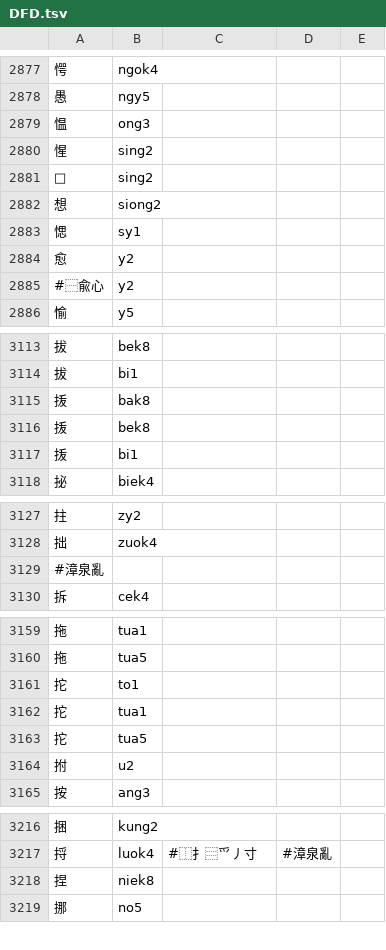
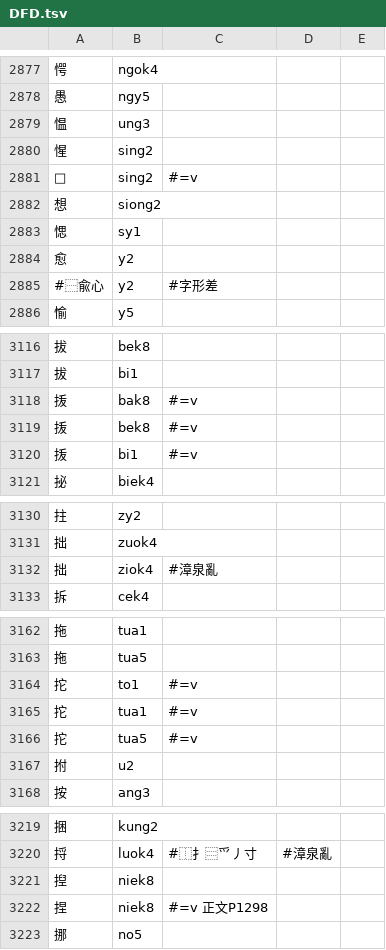
Before and after one commit to only3km/ciklinbekin, a TSV file: DFD.tsv, drawn as a sheet; only a part is shown, gaps mark what is left out; the diff covers the shown part only.

```diff
--- a/DFD.tsv
+++ b/DFD.tsv
@@ -2878,5 +2878,5 @@
 愚	ngy5
-愠	ong3
+愠	ung3
 惺	sing2
-𢜫	sing2
+𢜫	sing2	#=v
 想	siong2
@@ -2884,3 +2884,3 @@
 愈	y2
-#⿱兪心	y2
+#⿱兪心	y2	#字形差
 愉	y5
@@ -3114,5 +3117,5 @@
 拔	bi1
-㧞	bak8
-㧞	bek8
-㧞	bi1
+㧞	bak8	#=v
+㧞	bek8	#=v
+㧞	bi1	#=v
 㧙	biek4
@@ -3128,3 +3131,3 @@
 拙	zuok4
-#漳泉亂
+拙	ziok4	#漳泉亂
 拆	cek4
@@ -3160,5 +3163,5 @@
 拖	tua5
-拕	to1
-拕	tua1
-拕	tua5
+拕	to1	#=v
+拕	tua1	#=v
+拕	tua5	#=v
 拊	u2
@@ -3217,3 +3220,4 @@
 捋	luok4	#⿰扌⿳爫丿寸	#漳泉亂
-捏	niek8
+揑	niek8
+捏	niek8	#=v 正文P1298
 挪	no5
```
Also changed, not shown: 8 added rows and 27 edited cells elsewhere in this file, 2 other files.
